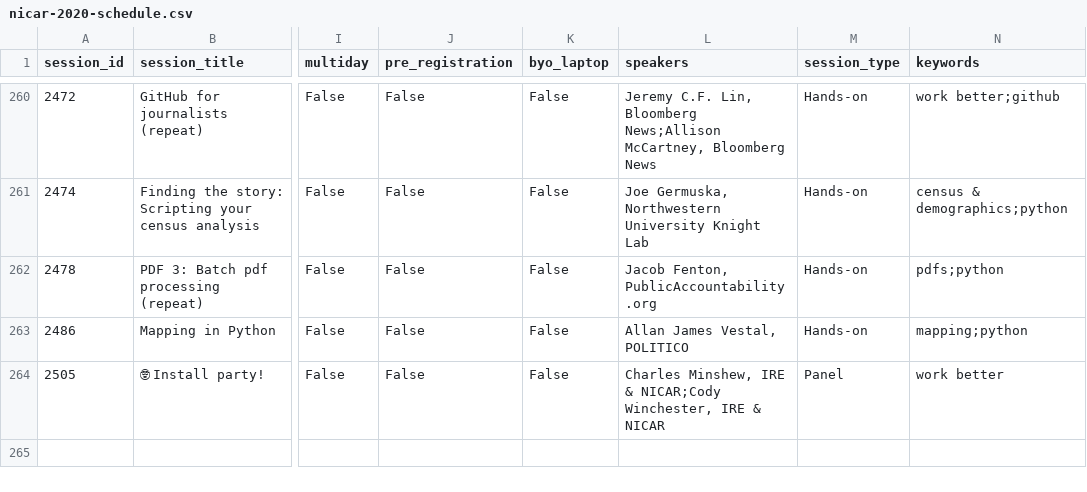
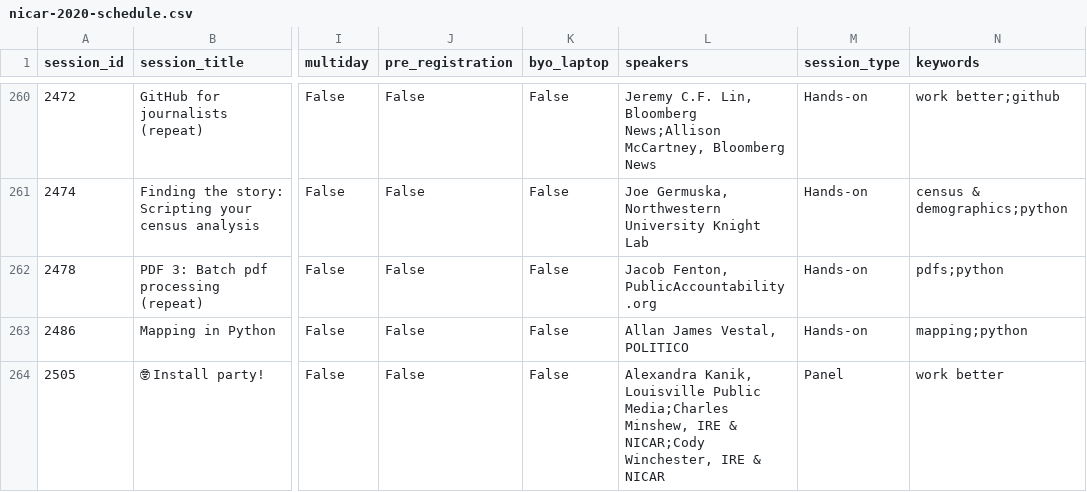
Before and after one commit to ireapps/nicar-2020-schedule, a CSV file: nicar-2020-schedule.csv, drawn as a sheet; only a part is shown, gaps mark what is left out; the diff names each change by its address in the sheet, - before the commit and + after, or states it on an @@ line.

```diff
--- a/nicar-2020-schedule.csv
+++ b/nicar-2020-schedule.csv
-L264 (speakers): Charles Minshew, IRE…
+L264 (speakers): Alexandra Kanik, Louisville Public Media;Charles Minshew, IRE…
```
Also changed, not shown: 3 other files.
